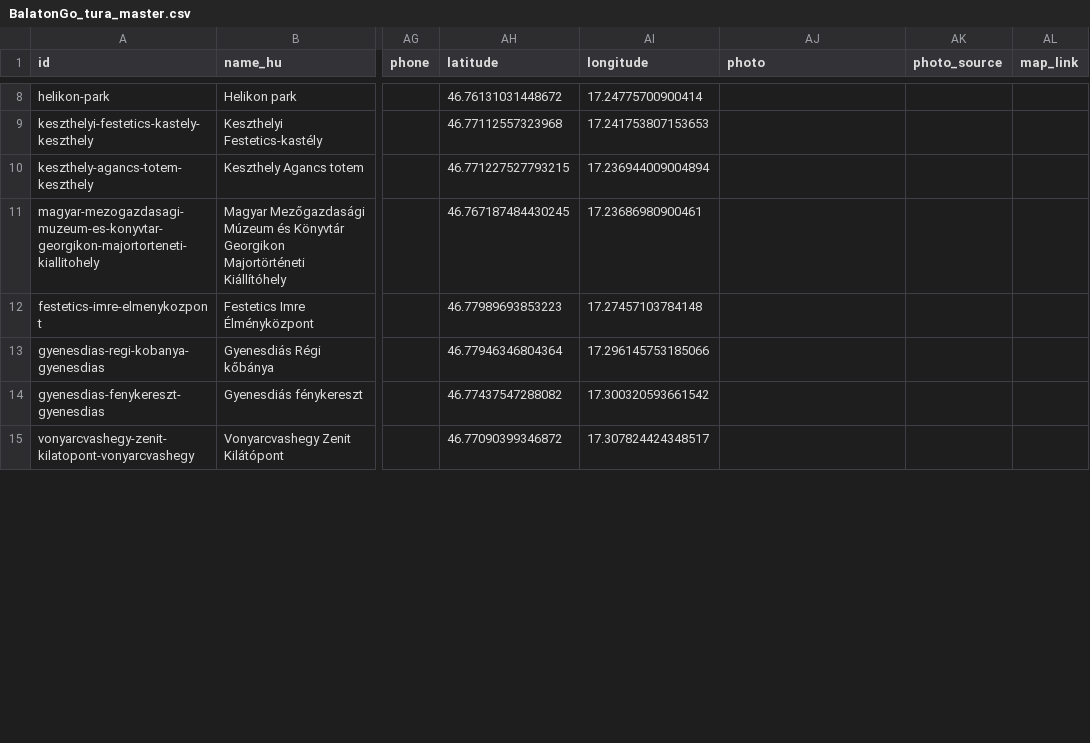
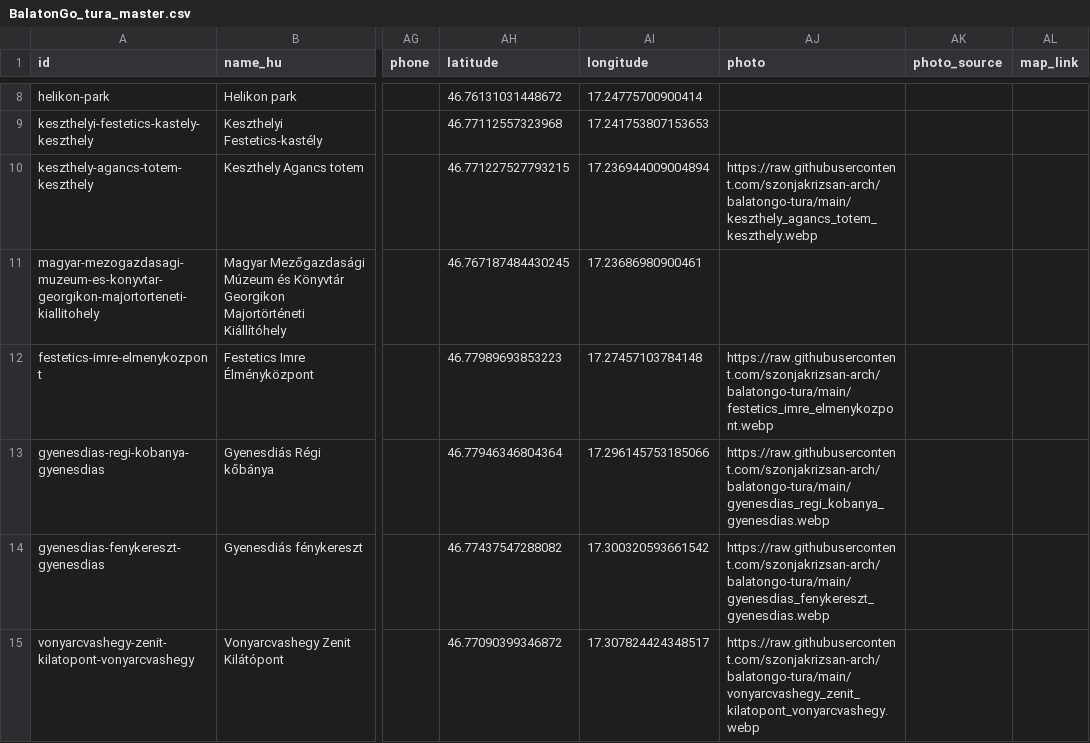
Before and after one commit to szonjakrizsan-arch/balatongo-tura, a CSV file: BalatonGo_tura_master.csv, drawn as a sheet; only a part is shown, gaps mark what is left out; the diff covers the shown part only; the diff names each change by its address in the sheet, - before the commit and + after, or states it on an @@ line.

Commit message:
Add files via upload

```diff
--- a/BalatonGo_tura_master.csv
+++ b/BalatonGo_tura_master.csv
-AJ10 (photo): (empty)
+AJ10 (photo): https://raw.githubusercontent.com/szonjakrizsan-arch/balatongo-tura/main/keszthely_agancs_totem_keszthely.webp
-AJ12 (photo): (empty)
+AJ12 (photo): https://raw.githubusercontent.com/szonjakrizsan-arch/balatongo-tura/main/festetics_imre_elmenykozpont.webp
-AJ13 (photo): (empty)
+AJ13 (photo): https://raw.githubusercontent.com/szonjakrizsan-arch/balatongo-tura/main/gyenesdias_regi_kobanya_gyenesdias.webp
-AJ14 (photo): (empty)
+AJ14 (photo): https://raw.githubusercontent.com/szonjakrizsan-arch/balatongo-tura/main/gyenesdias_fenykereszt_gyenesdias.webp
-AJ15 (photo): (empty)
+AJ15 (photo): https://raw.githubusercontent.com/szonjakrizsan-arch/balatongo-tura/main/vonyarcvashegy_zenit_kilatopont_vonyarcvashegy.webp
```
Also changed, not shown: 5 edited cells elsewhere in this file.
